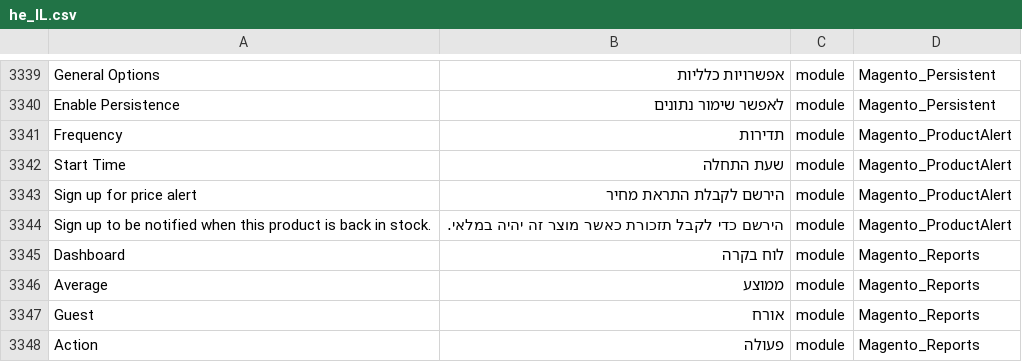
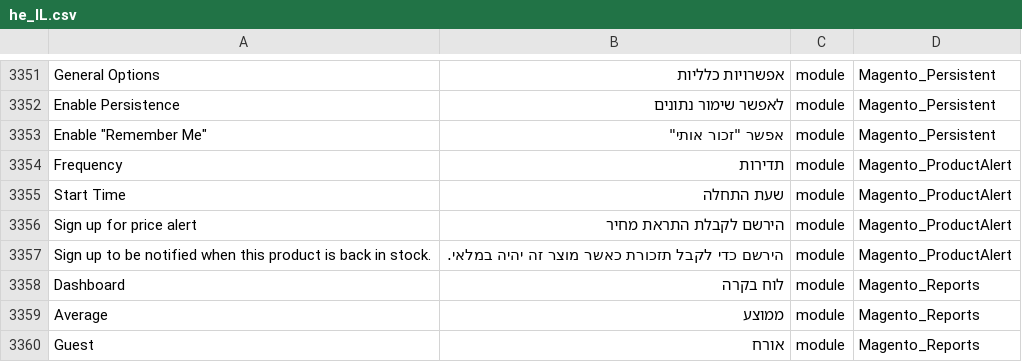
Before and after one commit to Magento2Translations/language_he_il, a CSV file: he_IL.csv, drawn as a sheet; only a part is shown, gaps mark what is left out; the shorter side is filled out with more unchanged rows; the diff covers the shown part only; the diff names each change by its address in the sheet, - before the commit and + after, or states it on an @@ line.

```diff
--- a/he_IL.csv
+++ b/he_IL.csv
+row 3353: Enable "Remember Me" | אפשר "זכור אותי" | module | Magento_Persistent
```
Also changed, not shown: 12 added rows elsewhere in this file, 1 other file.
